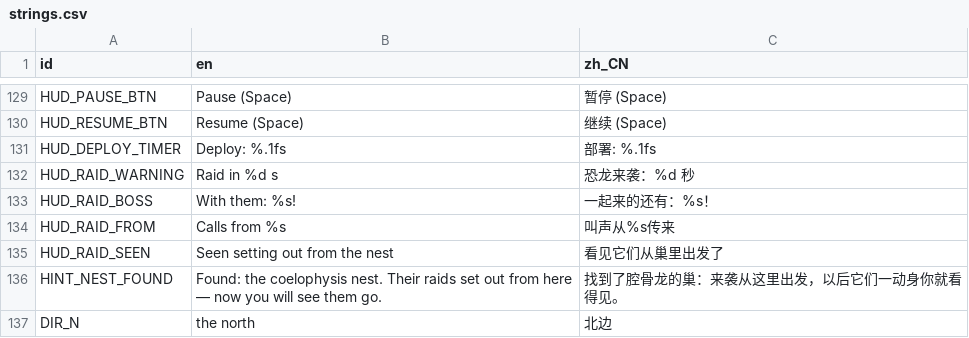
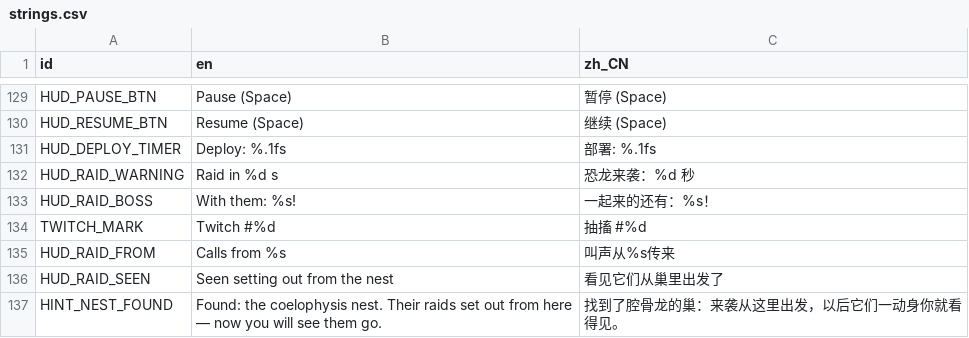
Before and after one commit to kcokz/dino-td, a CSV file: translations/strings.csv, drawn as a sheet; only a part is shown, gaps mark what is left out; the shorter side is filled out with more unchanged rows; the diff names each change by its address in the sheet, - before the commit and + after, or states it on an @@ line.

```diff
--- a/translations/strings.csv
+++ b/translations/strings.csv
+row 134: TWITCH_MARK | Twitch #%d | 抽搐 #%d
```
Also changed, not shown: 16 other files.
